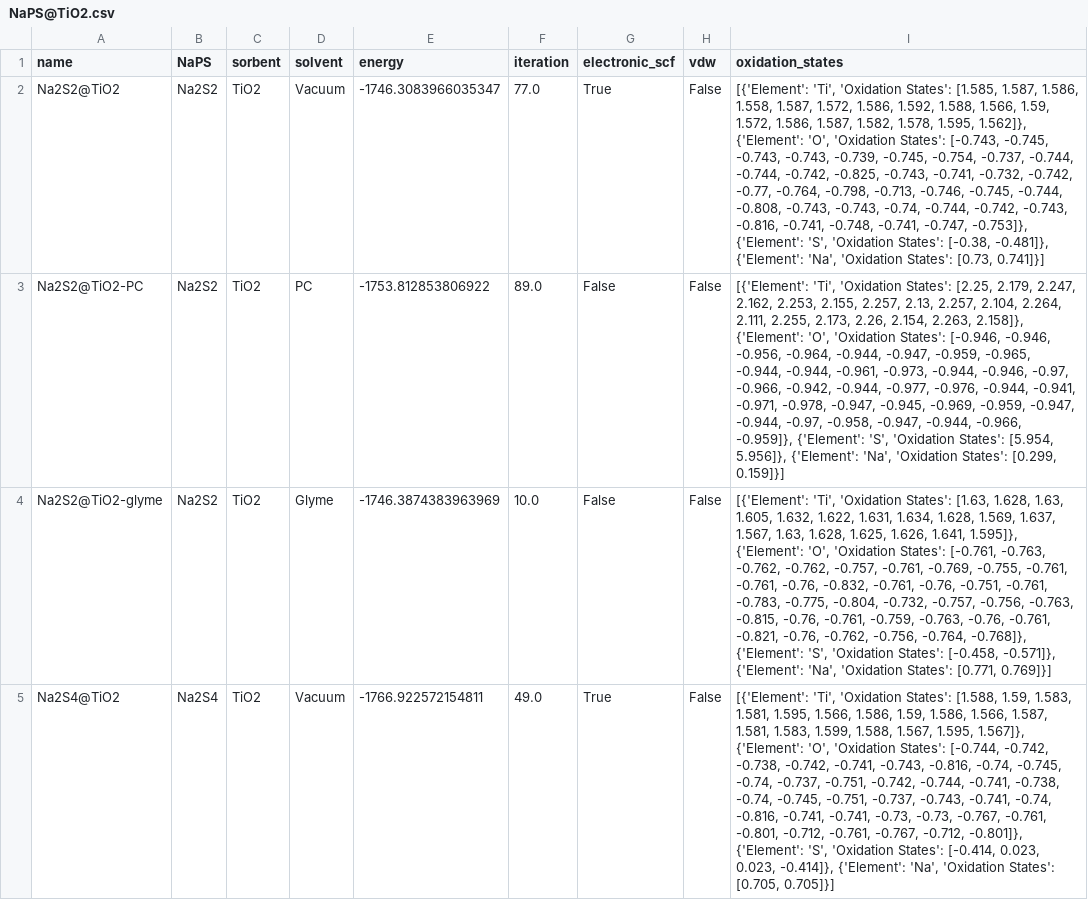
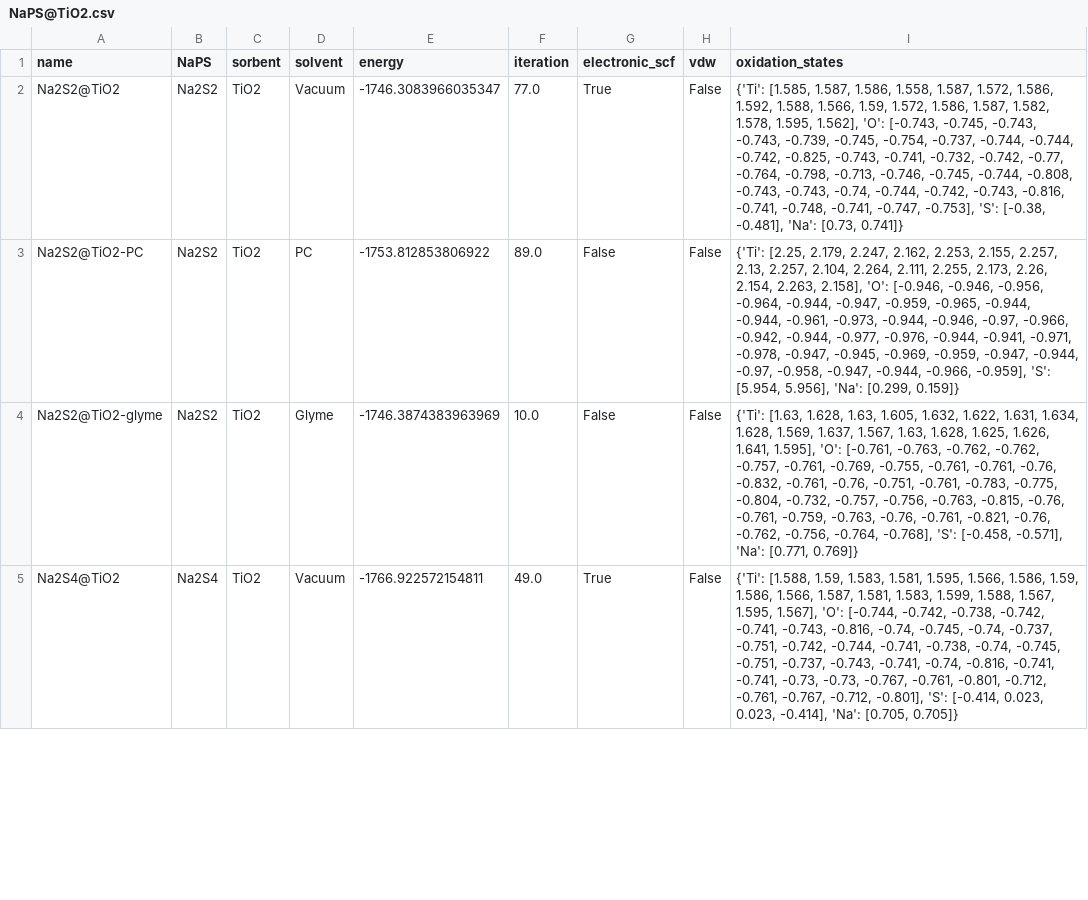
Before and after one commit to AndrewTaehonKim/2025_AndrewKim_Cooper_Masters, a CSV file: Data-extracted/final/energies/NaPS@TiO2.csv, drawn as a sheet; only a part is shown; the diff covers the shown part only; the diff names each change by its address in the sheet, - before the commit and + after, or states it on an @@ line.

```diff
--- a/Data-extracted/final/energies/NaPS@TiO2.csv
+++ b/Data-extracted/final/energies/NaPS@TiO2.csv
-I2 (oxidation_states): [{'Element': 'Ti', 'Oxidation States': [1.585, 1.587, 1.586, 1.558, 1.587, 1.572, 1.586, 1.592, 1.588, 1.566, 1.59, 1.572, 1.586, 1.587, 1.582, 1.578, 1.595, 1.562]}, {'Element': 'O', 'Oxidation States': [-0.743, -0.745, -0.743, -0.743, -0.739, -0.745, -0.754, -0.737, -0.744, -0.744, -0.742, -0.825, -0.743, -0.741, -0.732, -0.742, -0.77, -0.764, -0.798, -0.713, -0.746, -0.745, -0.744, -0.808, -0.743, -0.743, -0.74, -0.744, -0.742, -0.743, -0.816, -0.741, -0.748, -0.741, -0.747, -0.753]}, {'Element': 'S', 'Oxidation States': [-0.38, -0.481]}, {'Element': 'Na', 'Oxidation States': [0.73, 0.741]}]
+I2 (oxidation_states): {'Ti': [1.585, 1.587, 1.586, 1.558, 1.587, 1.572, 1.586, 1.592, 1.588, 1.566, 1.59, 1.572, 1.586, 1.587, 1.582, 1.578, 1.595, 1.562], 'O': [-0.743, -0.745, -0.743, -0.743, -0.739, -0.745, -0.754, -0.737, -0.744, -0.744, -0.742, -0.825, -0.743, -0.741, -0.732, -0.742, -0.77, -0.764, -0.798, -0.713, -0.746, -0.745, -0.744, -0.808, -0.743, -0.743, -0.74, -0.744, -0.742, -0.743, -0.816, -0.741, -0.748, -0.741, -0.747, -0.753], 'S': [-0.38, -0.481], 'Na': [0.73, 0.741]}
-I3 (oxidation_states): [{'Element': 'Ti', 'Oxidation States': [2.25, 2.179, 2.247, 2.162, 2.253, 2.155, 2.257, 2.13, 2.257, 2.104, 2.264, 2.111, 2.255, 2.173, 2.26, 2.154, 2.263, 2.158]}, {'Element': 'O', 'Oxidation States': [-0.946, -0.946, -0.956, -0.964, -0.944, -0.947, -0.959, -0.965, -0.944, -0.944, -0.961, -0.973, -0.944, -0.946, -0.97, -0.966, -0.942, -0.944, -0.977, -0.976, -0.944, -0.941, -0.971, -0.978, -0.947, -0.945, -0.969, -0.959, -0.947, -0.944, -0.97, -0.958, -0.947, -0.944, -0.966, -0.959]}, {'Element': 'S', 'Oxidation States': [5.954, 5.956]}, {'Element': 'Na', 'Oxidation States': [0.299, 0.159]}]
+I3 (oxidation_states): {'Ti': [2.25, 2.179, 2.247, 2.162, 2.253, 2.155, 2.257, 2.13, 2.257, 2.104, 2.264, 2.111, 2.255, 2.173, 2.26, 2.154, 2.263, 2.158], 'O': [-0.946, -0.946, -0.956, -0.964, -0.944, -0.947, -0.959, -0.965, -0.944, -0.944, -0.961, -0.973, -0.944, -0.946, -0.97, -0.966, -0.942, -0.944, -0.977, -0.976, -0.944, -0.941, -0.971, -0.978, -0.947, -0.945, -0.969, -0.959, -0.947, -0.944, -0.97, -0.958, -0.947, -0.944, -0.966, -0.959], 'S': [5.954, 5.956], 'Na': [0.299, 0.159]}
-I4 (oxidation_states): [{'Element': 'Ti', 'Oxidation States': [1.63, 1.628, 1.63, 1.605, 1.632, 1.622, 1.631, 1.634, 1.628, 1.569, 1.637, 1.567, 1.63, 1.628, 1.625, 1.626, 1.641, 1.595]}, {'Element': 'O', 'Oxidation States': [-0.761, -0.763, -0.762, -0.762, -0.757, -0.761, -0.769, -0.755, -0.761, -0.761, -0.76, -0.832, -0.761, -0.76, -0.751, -0.761, -0.783, -0.775, -0.804, -0.732, -0.757, -0.756, -0.763, -0.815, -0.76, -0.761, -0.759, -0.763, -0.76, -0.761, -0.821, -0.76, -0.762, -0.756, -0.764, -0.768]}, {'Element': 'S', 'Oxidation States': [-0.458, -0.571]}, {'Element': 'Na', 'Oxidation States': [0.771, 0.769]}]
+I4 (oxidation_states): {'Ti': [1.63, 1.628, 1.63, 1.605, 1.632, 1.622, 1.631, 1.634, 1.628, 1.569, 1.637, 1.567, 1.63, 1.628, 1.625, 1.626, 1.641, 1.595], 'O': [-0.761, -0.763, -0.762, -0.762, -0.757, -0.761, -0.769, -0.755, -0.761, -0.761, -0.76, -0.832, -0.761, -0.76, -0.751, -0.761, -0.783, -0.775, -0.804, -0.732, -0.757, -0.756, -0.763, -0.815, -0.76, -0.761, -0.759, -0.763, -0.76, -0.761, -0.821, -0.76, -0.762, -0.756, -0.764, -0.768], 'S': [-0.458, -0.571], 'Na': [0.771, 0.769]}
-I5 (oxidation_states): [{'Element': 'Ti', 'Oxidation States': [1.588, 1.59, 1.583, 1.581, 1.595, 1.566, 1.586, 1.59, 1.586, 1.566, 1.587, 1.581, 1.583, 1.599, 1.588, 1.567, 1.595, 1.567]}, {'Element': 'O', 'Oxidation States': [-0.744, -0.742, -0.738, -0.742, -0.741, -0.743, -0.816, -0.74, -0.745, -0.74, -0.737, -0.751, -0.742, -0.744, -0.741, -0.738, -0.74, -0.745, -0.751, -0.737, -0.743, -0.741, -0.74, -0.816, -0.741, -0.741, -0.73, -0.73, -0.767, -0.761, -0.801, -0.712, -0.761, -0.767, -0.712, -0.801]}, {'Element': 'S', 'Oxidation States': [-0.414, 0.023, 0.023, -0.414]}, {'Element': 'Na', 'Oxidation States': [0.705, 0.705]}]
+I5 (oxidation_states): {'Ti': [1.588, 1.59, 1.583, 1.581, 1.595, 1.566, 1.586, 1.59, 1.586, 1.566, 1.587, 1.581, 1.583, 1.599, 1.588, 1.567, 1.595, 1.567], 'O': [-0.744, -0.742, -0.738, -0.742, -0.741, -0.743, -0.816, -0.74, -0.745, -0.74, -0.737, -0.751, -0.742, -0.744, -0.741, -0.738, -0.74, -0.745, -0.751, -0.737, -0.743, -0.741, -0.74, -0.816, -0.741, -0.741, -0.73, -0.73, -0.767, -0.761, -0.801, -0.712, -0.761, -0.767, -0.712, -0.801], 'S': [-0.414, 0.023, 0.023, -0.414], 'Na': [0.705, 0.705]}
```
Also changed, not shown: 11 edited cells elsewhere in this file, Data-extracted/final/energies/NaPS.csv, Data-extracted/final/energies/NaPS@FeN4.csv, 39 other files.
